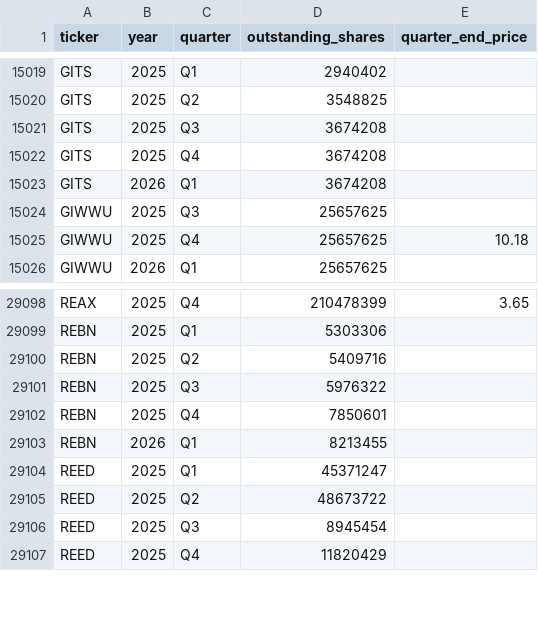
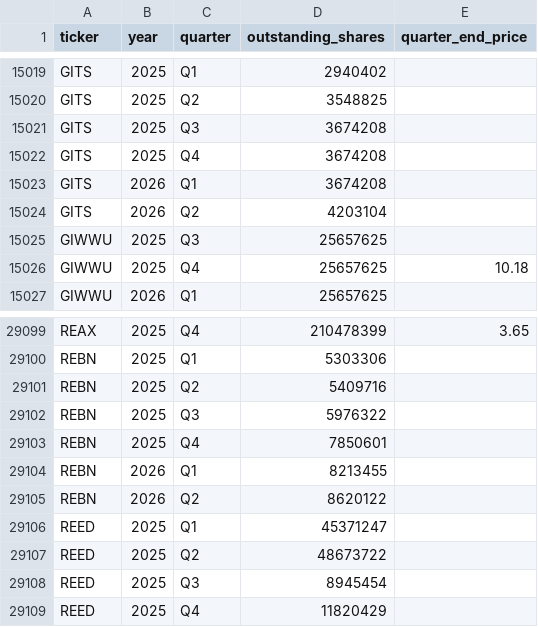
Before and after one commit to andreiCiocirlan/quarterly_holdings, a CSV file: data/sources/stock_shs_q_end_prices.csv, drawn as a sheet; only a part is shown, gaps mark what is left out; the diff names each change by its address in the sheet, - before the commit and + after, or states it on an @@ line.

Commit message:
Q2 updates

```diff
--- a/data/sources/stock_shs_q_end_prices.csv
+++ b/data/sources/stock_shs_q_end_prices.csv
+row 15024: GITS | 2026 | Q2 | 4203104
+row 29105: REBN | 2026 | Q2 | 8620122
```
